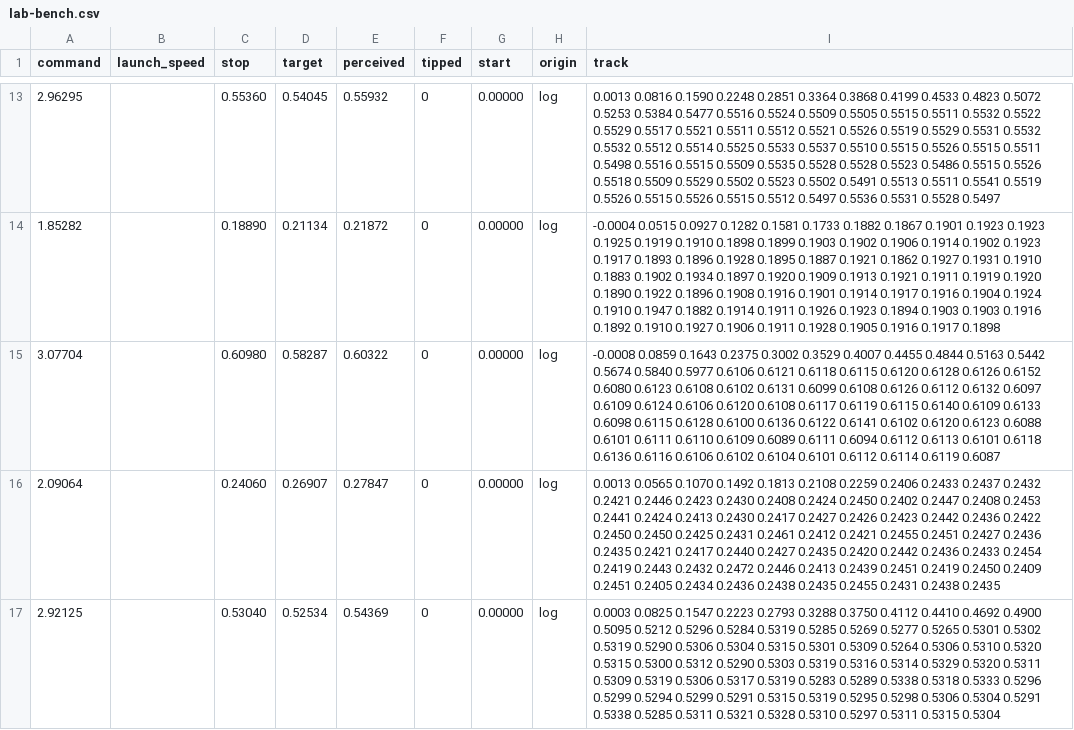
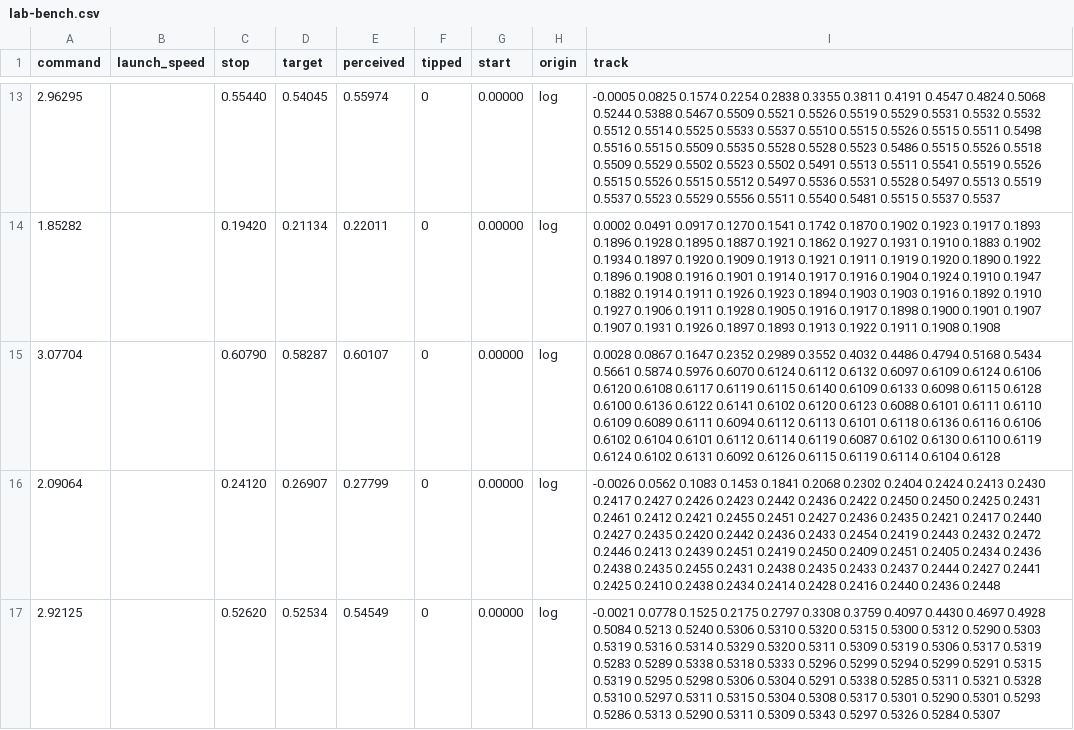
Before and after one commit to men16922/gapcloser, a CSV file: studio/samples/lab-bench.csv, drawn as a sheet; only a part is shown, gaps mark what is left out; the diff covers the shown part only.

```diff
--- a/studio/samples/lab-bench.csv
+++ b/studio/samples/lab-bench.csv
@@ -13,5 +13,5 @@ command,launch_speed,stop,target,perceived,tipped,start,origin,track
-2.96295,,0.55360,0.54045,0.55932,0,0.00000,log,0.0013 0.0816 0.1590 0.2248 0.2851 0.3364 0.3868 0.4199 0.4533 0.4823 0.5072 0.5253 0.5384 0.5477 0.5516 0.5524 0.5509 0.5505 0.5515 0.5511 0.5532 0.5522 0.5529 0.5517 0.5521 0.5511 0.5512 0.5521 0.5526 0.5519 0.5529 0.5531 0.5532 0.5532 0.5512 0.5514 0.5525 0.5533 0.5537 0.5510 0.5515 0.5526 0.5515 0.5511 0.5498 0.5516 0.5515 0.5509 0.5535 0.5528 0.5528 0.5523 0.5486 0.5515 0.5526 0.5518 0.5509 0.5529 0.5502 0.5523 0.5502 0.5491 0.5513 0.5511 0.5541 0.5519 0.5526 0.5515 0.5526 0.5515 0.5512 0.5497 0.5536 0.5531 0.5528 0.5497
-1.85282,,0.18890,0.21134,0.21872,0,0.00000,log,-0.0004 0.0515 0.0927 0.1282 0.1581 0.1733 0.1882 0.1867 0.1901 0.1923 0.1923 0.1925 0.1919 0.1910 0.1898 0.1899 0.1903 0.1902 0.1906 0.1914 0.1902 0.1923 0.1917 0.1893 0.1896 0.1928 0.1895 0.1887 0.1921 0.1862 0.1927 0.1931 0.1910 0.1883 0.1902 0.1934 0.1897 0.1920 0.1909 0.1913 0.1921 0.1911 0.1919 0.1920 0.1890 0.1922 0.1896 0.1908 0.1916 0.1901 0.1914 0.1917 0.1916 0.1904 0.1924 0.1910 0.1947 0.1882 0.1914 0.1911 0.1926 0.1923 0.1894 0.1903 0.1903 0.1916 0.1892 0.1910 0.1927 0.1906 0.1911 0.1928 0.1905 0.1916 0.1917 0.1898
-3.07704,,0.60980,0.58287,0.60322,0,0.00000,log,-0.0008 0.0859 0.1643 0.2375 0.3002 0.3529 0.4007 0.4455 0.4844 0.5163 0.5442 0.5674 0.5840 0.5977 0.6106 0.6121 0.6118 0.6115 0.6120 0.6128 0.6126 0.6152 0.6080 0.6123 0.6108 0.6102 0.6131 0.6099 0.6108 0.6126 0.6112 0.6132 0.6097 0.6109 0.6124 0.6106 0.6120 0.6108 0.6117 0.6119 0.6115 0.6140 0.6109 0.6133 0.6098 0.6115 0.6128 0.6100 0.6136 0.6122 0.6141 0.6102 0.6120 0.6123 0.6088 0.6101 0.6111 0.6110 0.6109 0.6089 0.6111 0.6094 0.6112 0.6113 0.6101 0.6118 0.6136 0.6116 0.6106 0.6102 0.6104 0.6101 0.6112 0.6114 0.6119 0.6087
-2.09064,,0.24060,0.26907,0.27847,0,0.00000,log,0.0013 0.0565 0.1070 0.1492 0.1813 0.2108 0.2259 0.2406 0.2433 0.2437 0.2432 0.2421 0.2446 0.2423 0.2430 0.2408 0.2424 0.2450 0.2402 0.2447 0.2408 0.2453 0.2441 0.2424 0.2413 0.2430 0.2417 0.2427 0.2426 0.2423 0.2442 0.2436 0.2422 0.2450 0.2450 0.2425 0.2431 0.2461 0.2412 0.2421 0.2455 0.2451 0.2427 0.2436 0.2435 0.2421 0.2417 0.2440 0.2427 0.2435 0.2420 0.2442 0.2436 0.2433 0.2454 0.2419 0.2443 0.2432 0.2472 0.2446 0.2413 0.2439 0.2451 0.2419 0.2450 0.2409 0.2451 0.2405 0.2434 0.2436 0.2438 0.2435 0.2455 0.2431 0.2438 0.2435
-2.92125,,0.53040,0.52534,0.54369,0,0.00000,log,0.0003 0.0825 0.1547 0.2223 0.2793 0.3288 0.3750 0.4112 0.4410 0.4692 0.4900 0.5095 0.5212 0.5296 0.5284 0.5319 0.5285 0.5269 0.5277 0.5265 0.5301 0.5302 0.5319 0.5290 0.5306 0.5304 0.5315 0.5301 0.5309 0.5264 0.5306 0.5310 0.5320 0.5315 0.5300 0.5312 0.5290 0.5303 0.5319 0.5316 0.5314 0.5329 0.5320 0.5311 0.5309 0.5319 0.5306 0.5317 0.5319 0.5283 0.5289 0.5338 0.5318 0.5333 0.5296 0.5299 0.5294 0.5299 0.5291 0.5315 0.5319 0.5295 0.5298 0.5306 0.5304 0.5291 0.5338 0.5285 0.5311 0.5321 0.5328 0.5310 0.5297 0.5311 0.5315 0.5304
+2.96295,,0.55440,0.54045,0.55974,0,0.00000,log,-0.0005 0.0825 0.1574 0.2254 0.2838 0.3355 0.3811 0.4191 0.4547 0.4824 0.5068 0.5244 0.5388 0.5467 0.5509 0.5521 0.5526 0.5519 0.5529 0.5531 0.5532 0.5532 0.5512 0.5514 0.5525 0.5533 0.5537 0.5510 0.5515 0.5526 0.5515 0.5511 0.5498 0.5516 0.5515 0.5509 0.5535 0.5528 0.5528 0.5523 0.5486 0.5515 0.5526 0.5518 0.5509 0.5529 0.5502 0.5523 0.5502 0.5491 0.5513 0.5511 0.5541 0.5519 0.5526 0.5515 0.5526 0.5515 0.5512 0.5497 0.5536 0.5531 0.5528 0.5497 0.5513 0.5519 0.5537 0.5523 0.5529 0.5556 0.5511 0.5540 0.5481 0.5515 0.5537 0.5537
+1.85282,,0.19420,0.21134,0.22011,0,0.00000,log,0.0002 0.0491 0.0917 0.1270 0.1541 0.1742 0.1870 0.1902 0.1923 0.1917 0.1893 0.1896 0.1928 0.1895 0.1887 0.1921 0.1862 0.1927 0.1931 0.1910 0.1883 0.1902 0.1934 0.1897 0.1920 0.1909 0.1913 0.1921 0.1911 0.1919 0.1920 0.1890 0.1922 0.1896 0.1908 0.1916 0.1901 0.1914 0.1917 0.1916 0.1904 0.1924 0.1910 0.1947 0.1882 0.1914 0.1911 0.1926 0.1923 0.1894 0.1903 0.1903 0.1916 0.1892 0.1910 0.1927 0.1906 0.1911 0.1928 0.1905 0.1916 0.1917 0.1898 0.1900 0.1901 0.1907 0.1907 0.1931 0.1926 0.1897 0.1893 0.1913 0.1922 0.1911 0.1908 0.1908
+3.07704,,0.60790,0.58287,0.60107,0,0.00000,log,0.0028 0.0867 0.1647 0.2352 0.2989 0.3552 0.4032 0.4486 0.4794 0.5168 0.5434 0.5661 0.5874 0.5976 0.6070 0.6124 0.6112 0.6132 0.6097 0.6109 0.6124 0.6106 0.6120 0.6108 0.6117 0.6119 0.6115 0.6140 0.6109 0.6133 0.6098 0.6115 0.6128 0.6100 0.6136 0.6122 0.6141 0.6102 0.6120 0.6123 0.6088 0.6101 0.6111 0.6110 0.6109 0.6089 0.6111 0.6094 0.6112 0.6113 0.6101 0.6118 0.6136 0.6116 0.6106 0.6102 0.6104 0.6101 0.6112 0.6114 0.6119 0.6087 0.6102 0.6130 0.6110 0.6119 0.6124 0.6102 0.6131 0.6092 0.6126 0.6115 0.6119 0.6114 0.6104 0.6128
+2.09064,,0.24120,0.26907,0.27799,0,0.00000,log,-0.0026 0.0562 0.1083 0.1453 0.1841 0.2068 0.2302 0.2404 0.2424 0.2413 0.2430 0.2417 0.2427 0.2426 0.2423 0.2442 0.2436 0.2422 0.2450 0.2450 0.2425 0.2431 0.2461 0.2412 0.2421 0.2455 0.2451 0.2427 0.2436 0.2435 0.2421 0.2417 0.2440 0.2427 0.2435 0.2420 0.2442 0.2436 0.2433 0.2454 0.2419 0.2443 0.2432 0.2472 0.2446 0.2413 0.2439 0.2451 0.2419 0.2450 0.2409 0.2451 0.2405 0.2434 0.2436 0.2438 0.2435 0.2455 0.2431 0.2438 0.2435 0.2433 0.2437 0.2444 0.2427 0.2441 0.2425 0.2410 0.2438 0.2434 0.2414 0.2428 0.2416 0.2440 0.2436 0.2448
+2.92125,,0.52620,0.52534,0.54549,0,0.00000,log,-0.0021 0.0778 0.1525 0.2175 0.2797 0.3308 0.3759 0.4097 0.4430 0.4697 0.4928 0.5084 0.5213 0.5240 0.5306 0.5310 0.5320 0.5315 0.5300 0.5312 0.5290 0.5303 0.5319 0.5316 0.5314 0.5329 0.5320 0.5311 0.5309 0.5319 0.5306 0.5317 0.5319 0.5283 0.5289 0.5338 0.5318 0.5333 0.5296 0.5299 0.5294 0.5299 0.5291 0.5315 0.5319 0.5295 0.5298 0.5306 0.5304 0.5291 0.5338 0.5285 0.5311 0.5321 0.5328 0.5310 0.5297 0.5311 0.5315 0.5304 0.5308 0.5317 0.5301 0.5290 0.5301 0.5293 0.5286 0.5313 0.5290 0.5311 0.5309 0.5343 0.5297 0.5326 0.5284 0.5307
```
Also changed, not shown: 39 edited cells elsewhere in this file, 13 other files.
